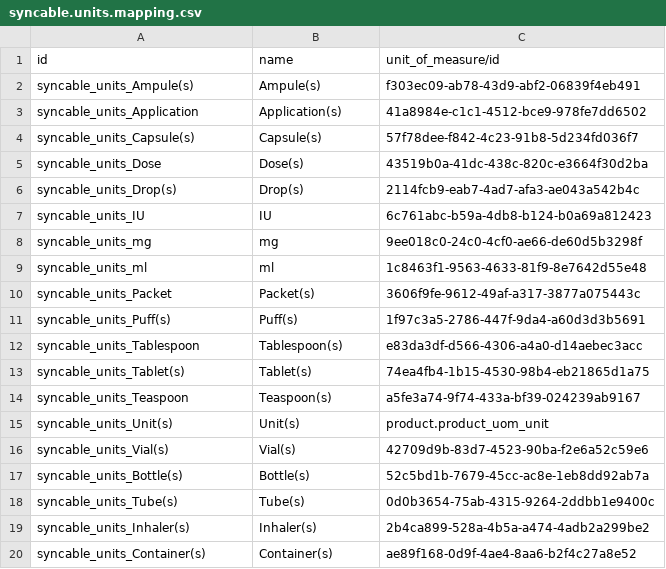
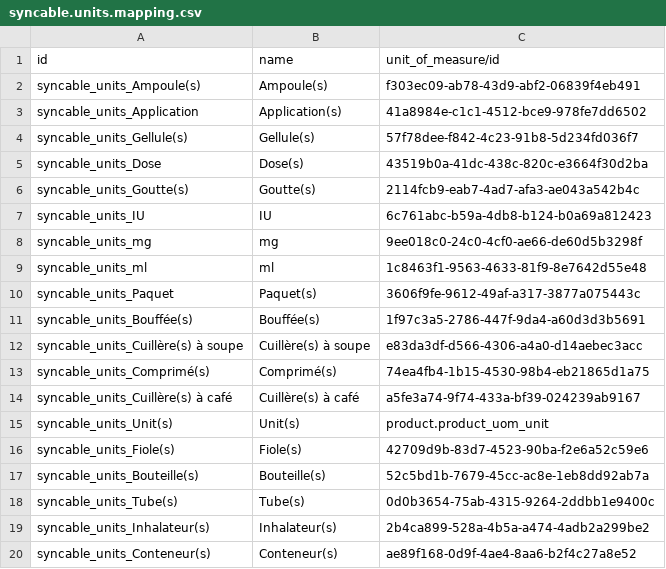
Before and after one commit to reagan-meant/odoo-config-haiti, a CSV file: configuration/syncable_units_mapping/syncable.units.mapping.csv, drawn as a sheet.

```diff
--- a/configuration/syncable_units_mapping/syncable.units.mapping.csv
+++ b/configuration/syncable_units_mapping/syncable.units.mapping.csv
@@ -1,7 +1,7 @@
 id,name,unit_of_measure/id
-syncable_units_Ampule(s),Ampule(s),f303ec09-ab78-43d9-abf2-06839f4eb491
+syncable_units_Ampoule(s),Ampoule(s),f303ec09-ab78-43d9-abf2-06839f4eb491
 syncable_units_Application,Application(s),41a8984e-c1c1-4512-bce9-978fe7dd6502
-syncable_units_Capsule(s),Capsule(s),57f78dee-f842-4c23-91b8-5d234fd036f7
+syncable_units_Gellule(s),Gellule(s),57f78dee-f842-4c23-91b8-5d234fd036f7
 syncable_units_Dose,Dose(s),43519b0a-41dc-438c-820c-e3664f30d2ba
-syncable_units_Drop(s),Drop(s),2114fcb9-eab7-4ad7-afa3-ae043a542b4c
+syncable_units_Goutte(s),Goutte(s),2114fcb9-eab7-4ad7-afa3-ae043a542b4c
 syncable_units_IU,IU,6c761abc-b59a-4db8-b124-b0a69a812423
@@ -9,12 +9,12 @@ syncable_units_mg,mg,9ee018c0-24c0-4cf0-ae66-de60d5b3298f
 syncable_units_ml,ml,1c8463f1-9563-4633-81f9-8e7642d55e48
-syncable_units_Packet,Packet(s),3606f9fe-9612-49af-a317-3877a075443c
-syncable_units_Puff(s),Puff(s),1f97c3a5-2786-447f-9da4-a60d3d3b5691
-syncable_units_Tablespoon,Tablespoon(s),e83da3df-d566-4306-a4a0-d14aebec3acc
-syncable_units_Tablet(s),Tablet(s),74ea4fb4-1b15-4530-98b4-eb21865d1a75
-syncable_units_Teaspoon,Teaspoon(s),a5fe3a74-9f74-433a-bf39-024239ab9167
+syncable_units_Paquet,Paquet(s),3606f9fe-9612-49af-a317-3877a075443c
+syncable_units_Bouffée(s),Bouffée(s),1f97c3a5-2786-447f-9da4-a60d3d3b5691
+syncable_units_Cuillère(s) à soupe,Cuillère(s) à soupe,e83da3df-d566-4306-a4a0-d14aebec3acc
+syncable_units_Comprimé(s),Comprimé(s),74ea4fb4-1b15-4530-98b4-eb21865d1a75
+syncable_units_Cuillère(s) à café,Cuillère(s) à café,a5fe3a74-9f74-433a-bf39-024239ab9167
 syncable_units_Unit(s),Unit(s),product.product_uom_unit
-syncable_units_Vial(s),Vial(s),42709d9b-83d7-4523-90ba-f2e6a52c59e6
-syncable_units_Bottle(s),Bottle(s),52c5bd1b-7679-45cc-ac8e-1eb8dd92ab7a
+syncable_units_Fiole(s),Fiole(s),42709d9b-83d7-4523-90ba-f2e6a52c59e6
+syncable_units_Bouteille(s),Bouteille(s),52c5bd1b-7679-45cc-ac8e-1eb8dd92ab7a
 syncable_units_Tube(s),Tube(s),0d0b3654-75ab-4315-9264-2ddbb1e9400c
-syncable_units_Inhaler(s),Inhaler(s),2b4ca899-528a-4b5a-a474-4adb2a299be2
-syncable_units_Container(s),Container(s),ae89f168-0d9f-4ae4-8aa6-b2f4c27a8e52
+syncable_units_Inhalateur(s),Inhalateur(s),2b4ca899-528a-4b5a-a474-4adb2a299be2
+syncable_units_Conteneur(s),Conteneur(s),ae89f168-0d9f-4ae4-8aa6-b2f4c27a8e52
```
Also changed, not shown: configuration/units_of_measure/product.uom.csv, 1 other file.
